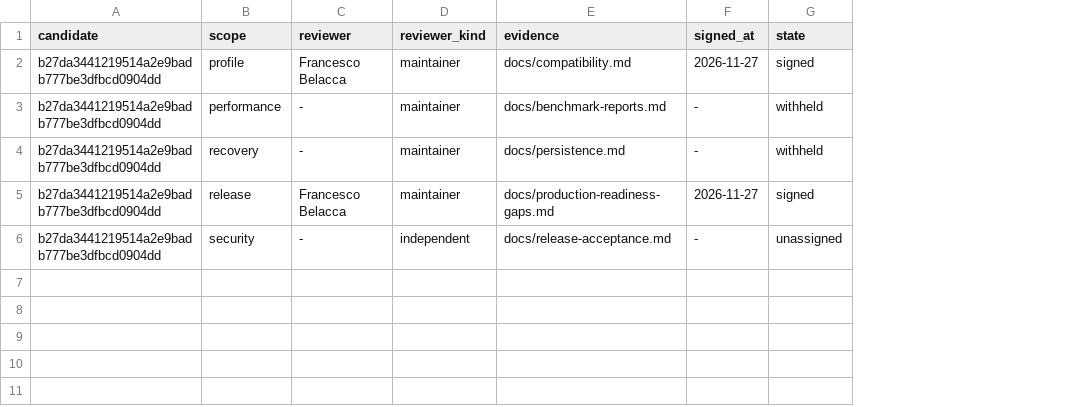
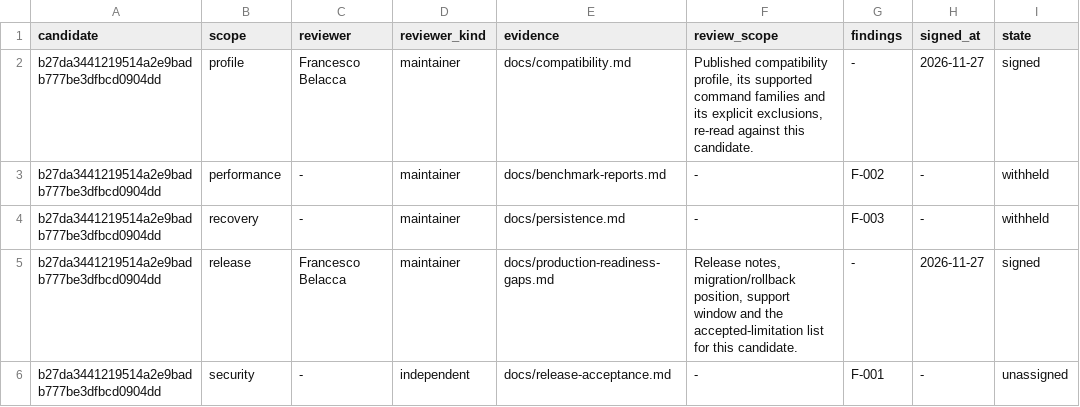
Before and after one commit to macel94/rillcache, a TSV file: docs/acceptance/signoffs.tsv, drawn as a sheet; the diff names each change by its address in the sheet, - before the commit and + after, or states it on an @@ line.

Commit message:
docs(acceptance): complete the V3 review artifacts with findings and outstanding signatures (#689)
Extend the acceptance registry with a reviewer-declared review_scope and a
findings reference, add the machine-checked findings log (severity, disposition,
retest evidence, status), and add --outstanding to report the exact missing
signatures. The checker now refuses signed rows without a review scope or that
reference missing/open findings, and closed findings without retest evidence.
Document the protocol, refresh the negative controls, and record the residual
external signatures (security unassigned; performance and recovery withheld) in
the V3 criterion without claiming acceptance.

Co-authored-by: macel94 <macel94@users.noreply.github.com>

```diff
--- a/docs/acceptance/signoffs.tsv
+++ b/docs/acceptance/signoffs.tsv
+column F (review_scope), rows 2-6: Published compatibility profile, its supported command families and its explicit exclusions, re-read against this candidate. | - | - | Release notes, migration/rollback position, support window and the accepted-limitation list for this candidate. | -
+column G (findings), rows 2-6: - | F-002 | F-003 | - | F-001
```
Also changed, not shown: 8 other files.
